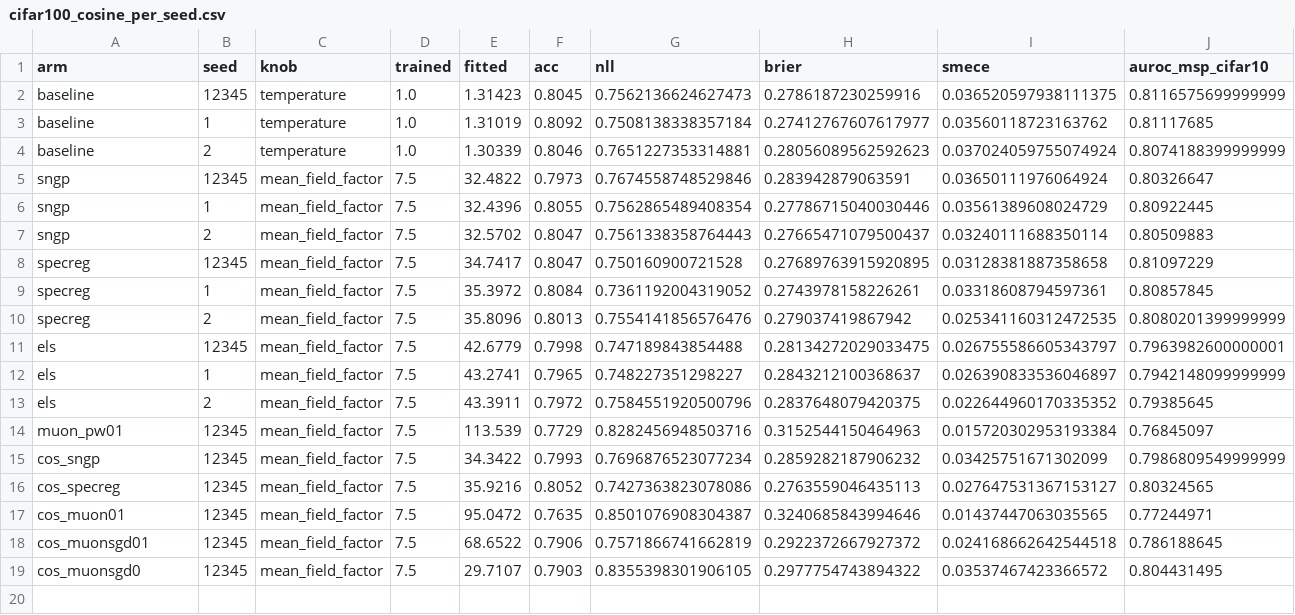
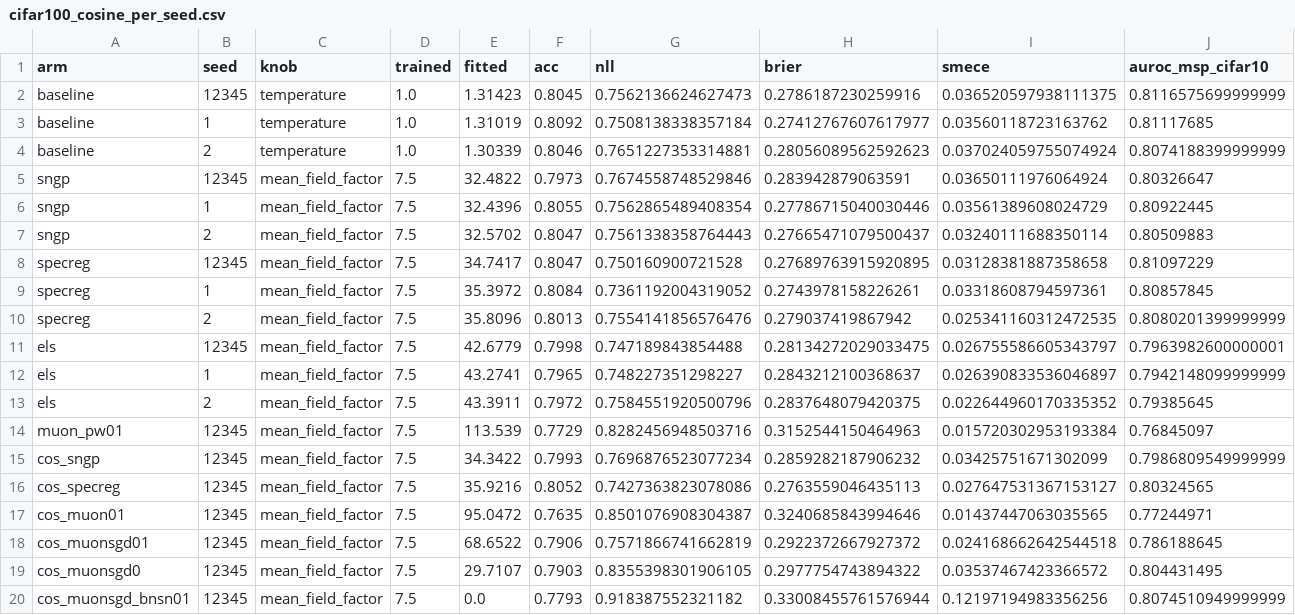
Before and after one commit to nirschl-lab/sngp_core, a CSV file: figures/cifar100_cosine/cifar100_cosine_per_seed.csv, drawn as a sheet; only a part is shown; rows hold the shown columns only; the diff names each change by its address in the sheet, - before the commit and + after, or states it on an @@ line.

Commit message:
docs(cifar100): cosine study results -- BN spectral-norm row, optimizer tags on every row
Evaluates cos_muonsgd_bnsn_wd0.1_s12345 (Muon wd 0.1 + SGD aux + SpectralBatchNorm2d c = 3) and
adds the cosine section to CIFAR100_MUON_RESULTS.md. Every table row now carries an [SGD] /
[Muon + AdamW] / [Muon + SGD] tag, in the doc and in the report script's display names. The BN
SpecReg arm trained unstably and is not evaluated.

```diff
--- a/figures/cifar100_cosine/cifar100_cosine_per_seed.csv
+++ b/figures/cifar100_cosine/cifar100_cosine_per_seed.csv
+row 20: cos_muonsgd_bnsn01 | 12345 | mean_field_factor | 7.5 | 0.0 | 0.7793 | 0.918387552321182 | 0.33008455761576944 | 0.12197194983356256 | 0.8074510949999999
```
Also changed, not shown: 3 other files.
